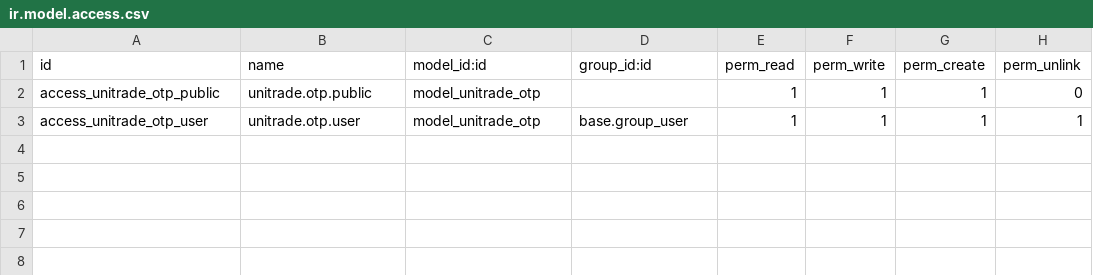
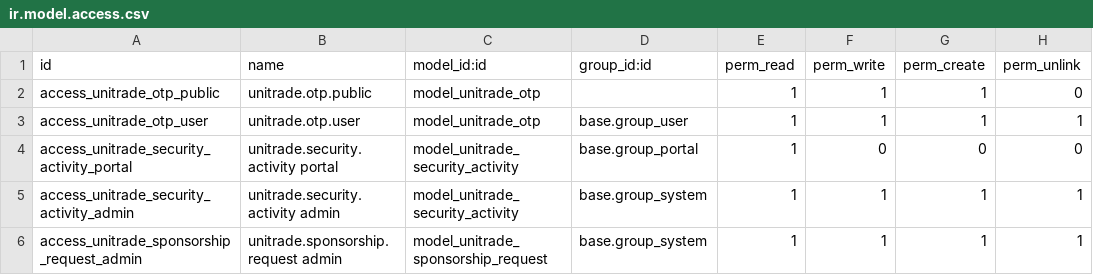
Before and after one commit to Rezkydesyafa/Unitrade-Oddo, a CSV file: unitrade_theme/security/ir.model.access.csv, drawn as a sheet.

Commit message:
feat(theme): update controller, manifest, dan security access

```diff
--- a/unitrade_theme/security/ir.model.access.csv
+++ b/unitrade_theme/security/ir.model.access.csv
@@ -3 +3,4 @@ access_unitrade_otp_public,unitrade.otp.public,model_unitrade_otp,,1,1,1,0
 access_unitrade_otp_user,unitrade.otp.user,model_unitrade_otp,base.group_user,1,1,1,1
+access_unitrade_security_activity_portal,unitrade.security.activity portal,model_unitrade_security_activity,base.group_portal,1,0,0,0
+access_unitrade_security_activity_admin,unitrade.security.activity admin,model_unitrade_security_activity,base.group_system,1,1,1,1
+access_unitrade_sponsorship_request_admin,unitrade.sponsorship.request admin,model_unitrade_sponsorship_request,base.group_system,1,1,1,1
```
Also changed, not shown: 4 other files.
